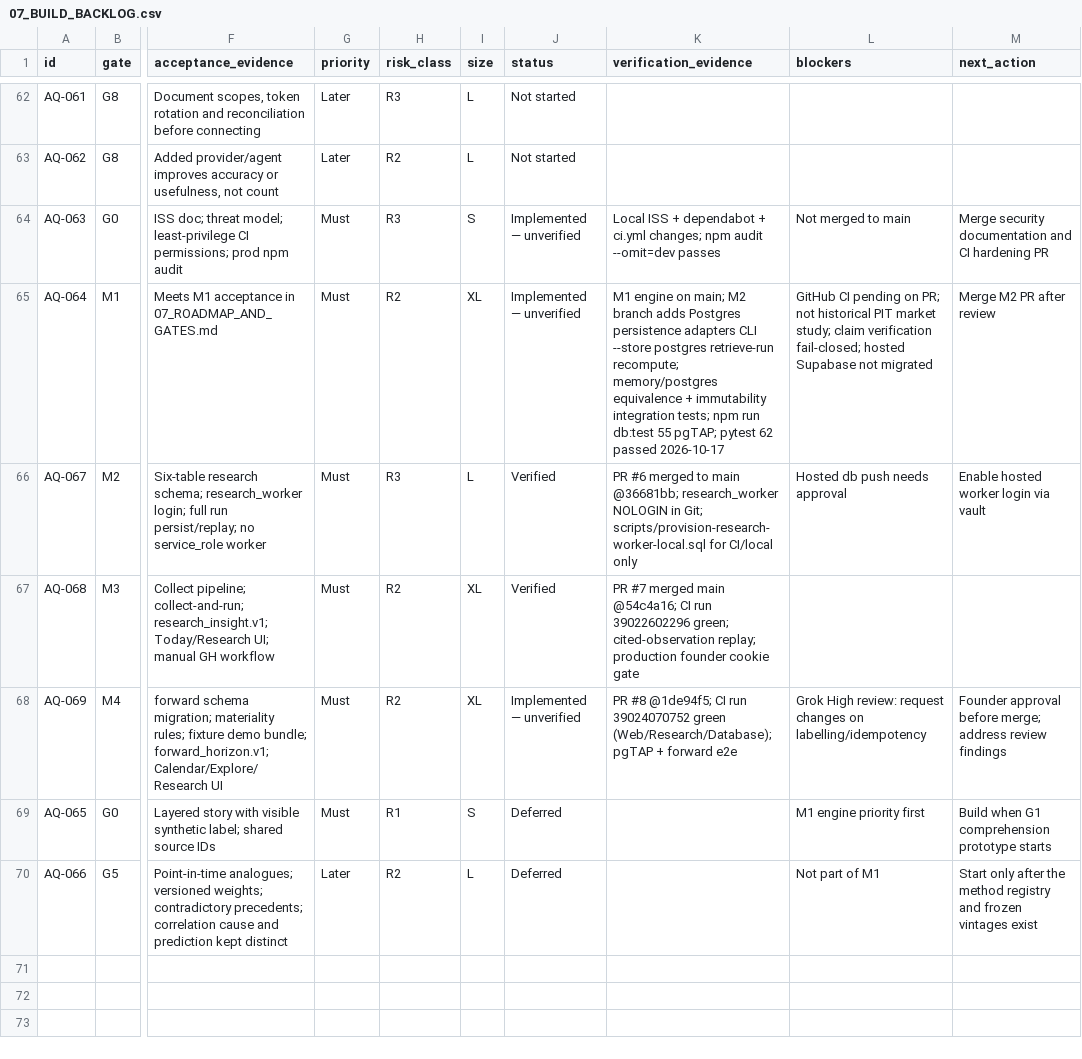
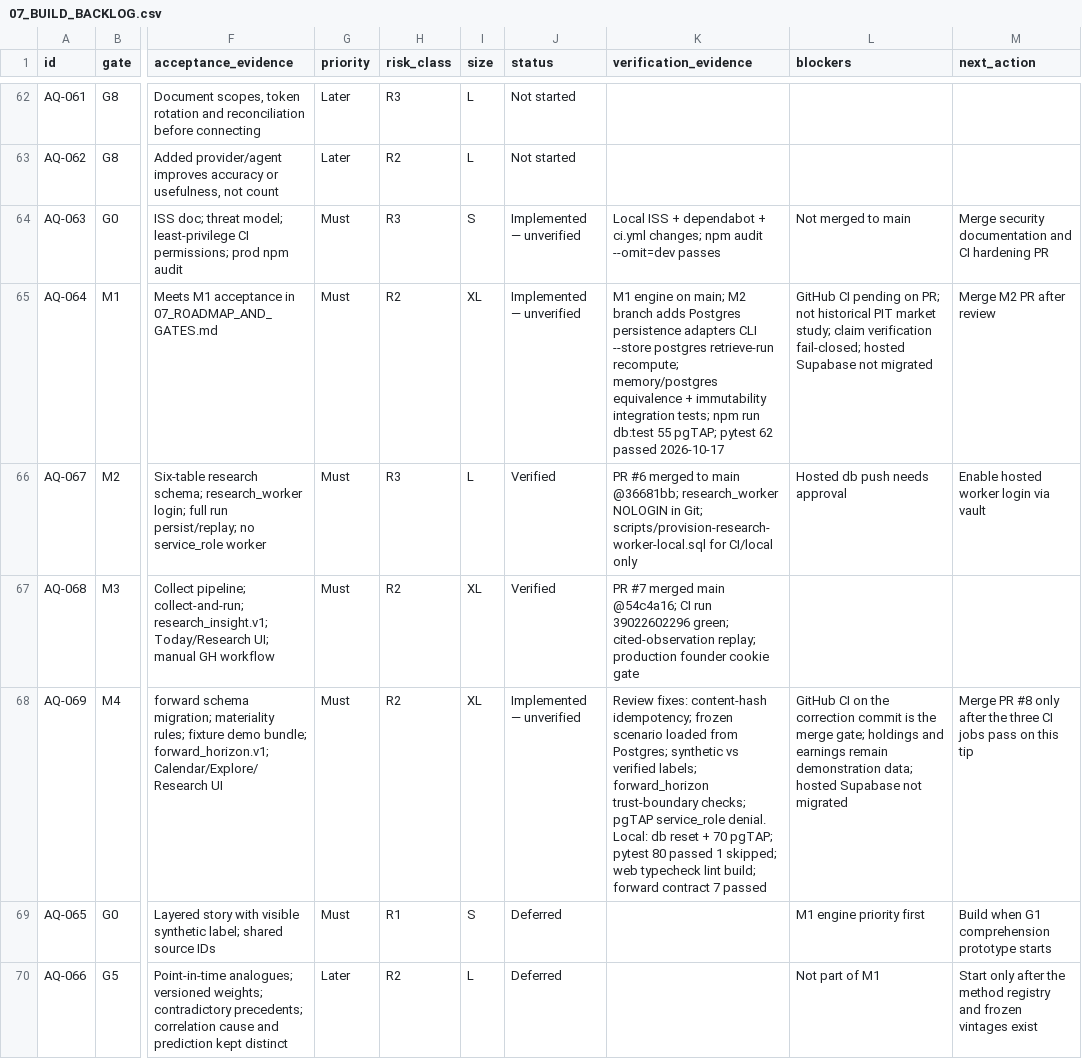
Before and after one commit to samjkitchin-debug/aqil, a CSV file: docs/07_BUILD_BACKLOG.csv, drawn as a sheet; only a part is shown, gaps mark what is left out; the diff names each change by its address in the sheet, - before the commit and + after, or states it on an @@ line.

Commit message:
Fix M4 labelling, idempotent imports, and frozen scenario retrieval.
Repeated demo imports keep the first historical rows. The horizon is loaded from that frozen scenario, and synthetic weights stay distinct from verified identity and the FOMC schedule.

```diff
--- a/docs/07_BUILD_BACKLOG.csv
+++ b/docs/07_BUILD_BACKLOG.csv
-K68 (verification_evidence): PR #8 @1de94f5; CI run 39024070752 green (Web/Research/Database); pgTAP + forward e2e
+K68 (verification_evidence): Review fixes: content-hash idempotency; frozen scenario loaded from Postgres; synthetic vs verified labels; forward_horizon trust-boundary checks; pgTAP service_role denial. Local: db reset + 70 pgTAP; pytest 80 passed 1 skipped; web typecheck lint build; forward contract 7 passed
-L68 (blockers): Grok High review: request changes on labelling/idempotency
+L68 (blockers): GitHub CI on the correction commit is the merge gate; holdings and earnings remain demonstration data; hosted Supabase not migrated
-M68 (next_action): Founder approval before merge; address review findings
+M68 (next_action): Merge PR #8 only after the three CI jobs pass on this tip
```
Also changed, not shown: 25 other files.
